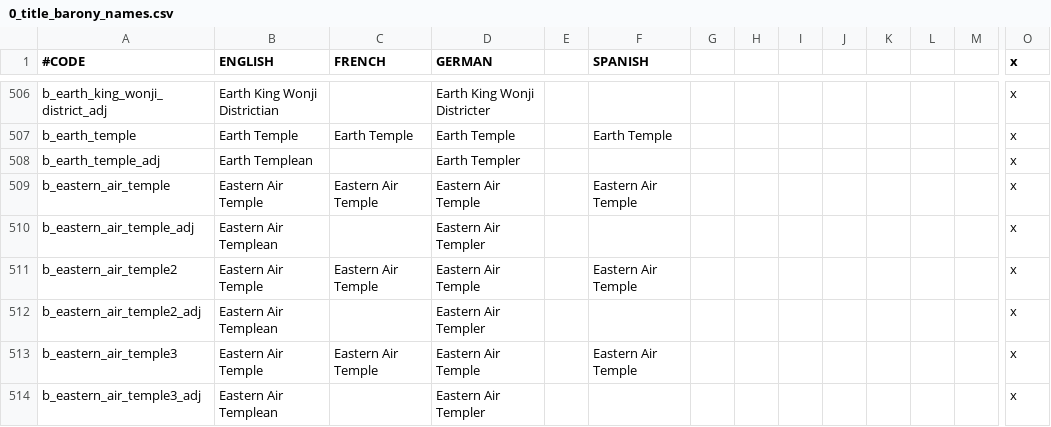
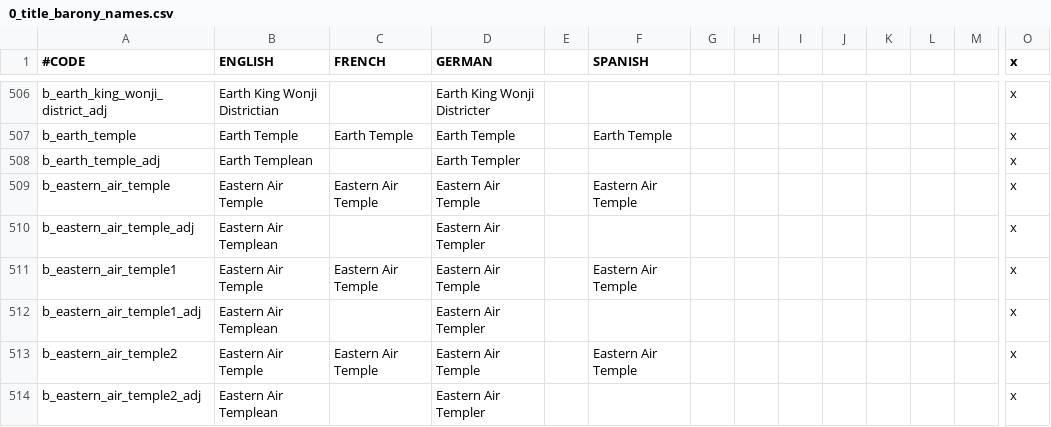
Before and after one commit to Rystic/ATLA-restored, a CSV file: avatar - four nations restored/localisation/0_title_barony_names.csv, drawn as a sheet; only a part is shown, gaps mark what is left out; the shorter side is filled out with more unchanged rows; rows hold the shown columns only; the diff names each change by its address in the sheet, - before the commit and + after, or states it on an @@ line.

Commit message:
add loc for eastern air temple 1

```diff
--- a/avatar - four nations restored/localisation/0_title_barony_names.csv
+++ b/avatar - four nations restored/localisation/0_title_barony_names.csv
+row 511: b_eastern_air_temple1 | Eastern Air Temple | Eastern Air Temple | Eastern Air Temple |  | Eastern Air Temple |  |  |  |  |  |  |  | x
+row 512: b_eastern_air_temple1_adj | Eastern Air Templean |  | Eastern Air Templer |  |  |  |  |  |  |  |  |  | x
```
